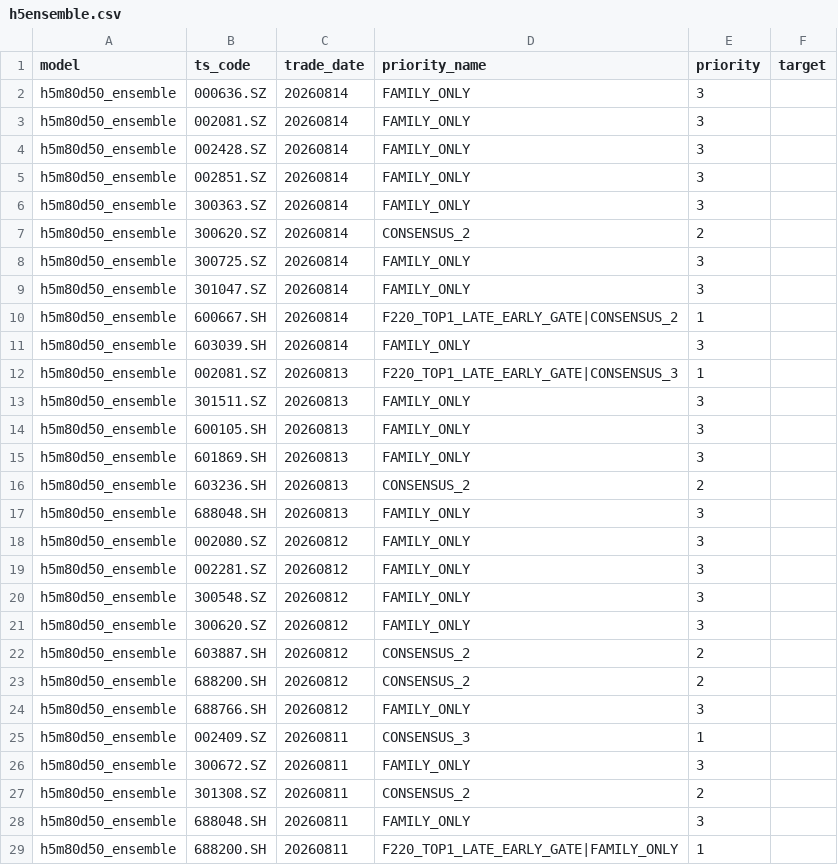
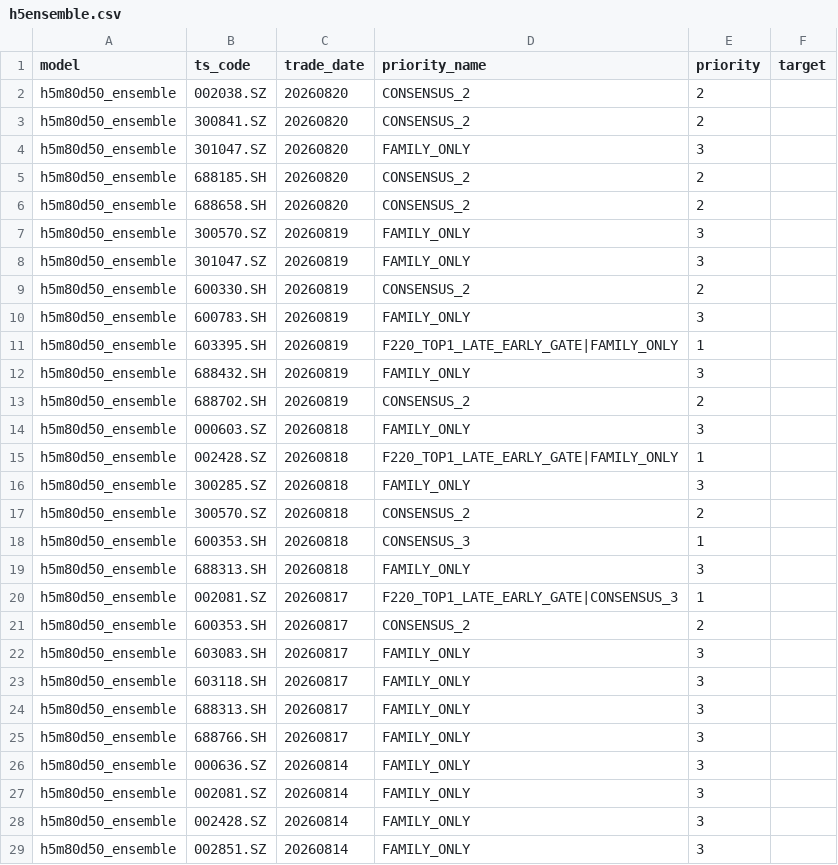
Before and after one commit to markzhou-github/h5m80d50_priority, a CSV file: h5ensemble.csv, drawn as a sheet; only a part is shown; the shorter side is filled out with more unchanged rows.

```diff
--- a/h5ensemble.csv
+++ b/h5ensemble.csv
@@ -1,2 +1,26 @@
 model,ts_code,trade_date,priority_name,priority,target
+h5m80d50_ensemble,002038.SZ,20260820,CONSENSUS_2,2,
+h5m80d50_ensemble,300841.SZ,20260820,CONSENSUS_2,2,
+h5m80d50_ensemble,301047.SZ,20260820,FAMILY_ONLY,3,
+h5m80d50_ensemble,688185.SH,20260820,CONSENSUS_2,2,
+h5m80d50_ensemble,688658.SH,20260820,CONSENSUS_2,2,
+h5m80d50_ensemble,300570.SZ,20260819,FAMILY_ONLY,3,
+h5m80d50_ensemble,301047.SZ,20260819,FAMILY_ONLY,3,
+h5m80d50_ensemble,600330.SH,20260819,CONSENSUS_2,2,
+h5m80d50_ensemble,600783.SH,20260819,FAMILY_ONLY,3,
+h5m80d50_ensemble,603395.SH,20260819,F220_TOP1_LATE_EARLY_GATE|FAMILY_ONLY,1,
+h5m80d50_ensemble,688432.SH,20260819,FAMILY_ONLY,3,
+h5m80d50_ensemble,688702.SH,20260819,CONSENSUS_2,2,
+h5m80d50_ensemble,000603.SZ,20260818,FAMILY_ONLY,3,
+h5m80d50_ensemble,002428.SZ,20260818,F220_TOP1_LATE_EARLY_GATE|FAMILY_ONLY,1,
+h5m80d50_ensemble,300285.SZ,20260818,FAMILY_ONLY,3,
+h5m80d50_ensemble,300570.SZ,20260818,CONSENSUS_2,2,
+h5m80d50_ensemble,600353.SH,20260818,CONSENSUS_3,1,
+h5m80d50_ensemble,688313.SH,20260818,FAMILY_ONLY,3,
+h5m80d50_ensemble,002081.SZ,20260817,F220_TOP1_LATE_EARLY_GATE|CONSENSUS_3,1,
+h5m80d50_ensemble,600353.SH,20260817,CONSENSUS_2,2,
+h5m80d50_ensemble,603083.SH,20260817,FAMILY_ONLY,3,
+h5m80d50_ensemble,603118.SH,20260817,FAMILY_ONLY,3,
+h5m80d50_ensemble,688313.SH,20260817,FAMILY_ONLY,3,
+h5m80d50_ensemble,688766.SH,20260817,FAMILY_ONLY,3,
 h5m80d50_ensemble,000636.SZ,20260814,FAMILY_ONLY,3,
```
Also changed, not shown: h2dual.csv, h2dual_target.csv, 12 other files.
